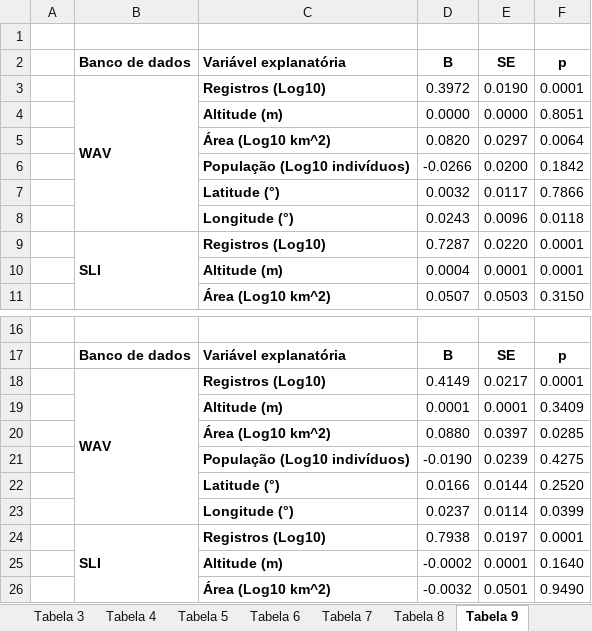
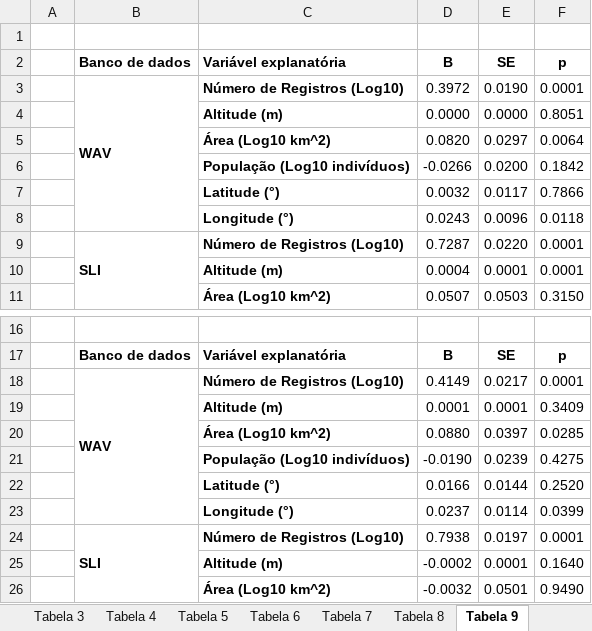
Before and after one commit to bfaria1/ProjWAVpt1, an Excel workbook: Relatório Final/Tabelas/Tabelas.xlsx, sheet Tabela 9, drawn as a sheet; only a part is shown, gaps mark what is left out; values as stored, in another font and other column widths than the file's, no borders; the diff names each change by its address in the sheet, - before the commit and + after, or states it on an @@ line.

```diff
--- a/Relatório Final/Tabelas/Tabelas.xlsx (sheet Tabela 9)
+++ b/Relatório Final/Tabelas/Tabelas.xlsx (sheet Tabela 9)
-C3 (Variável explanatória): Registros (Log10)
+C3 (Variável explanatória): Número de Registros (Log10)
-C9 (Variável explanatória): Registros (Log10)
+C9 (Variável explanatória): Número de Registros (Log10)
-C18 (Variável explanatória): Registros (Log10)
+C18 (Variável explanatória): Número de Registros (Log10)
-C24 (Variável explanatória): Registros (Log10)
+C24 (Variável explanatória): Número de Registros (Log10)
```
Also changed, not shown: sheet Tabela 3, sheet Tabela 8, sheet Tabela 7, sheet Tabela 4, 8 other files.
